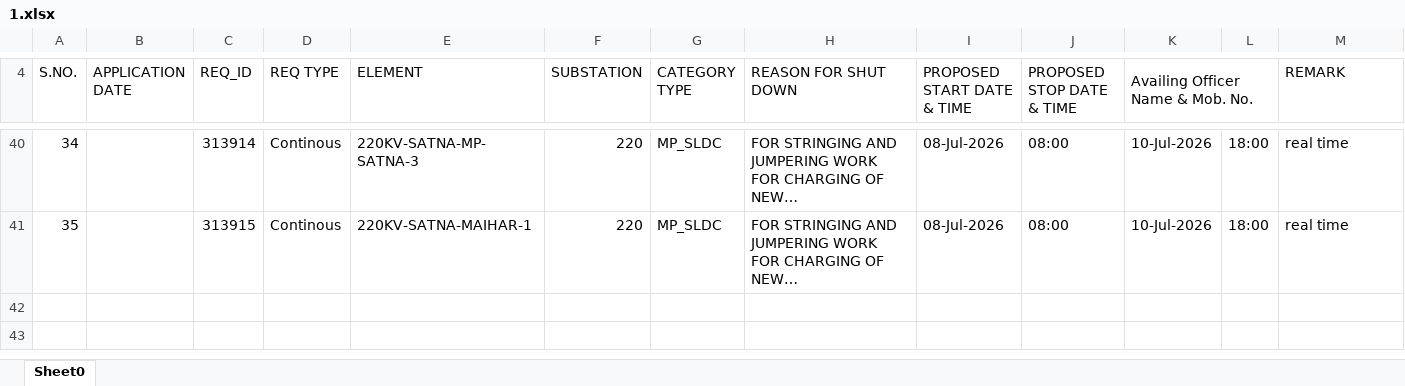
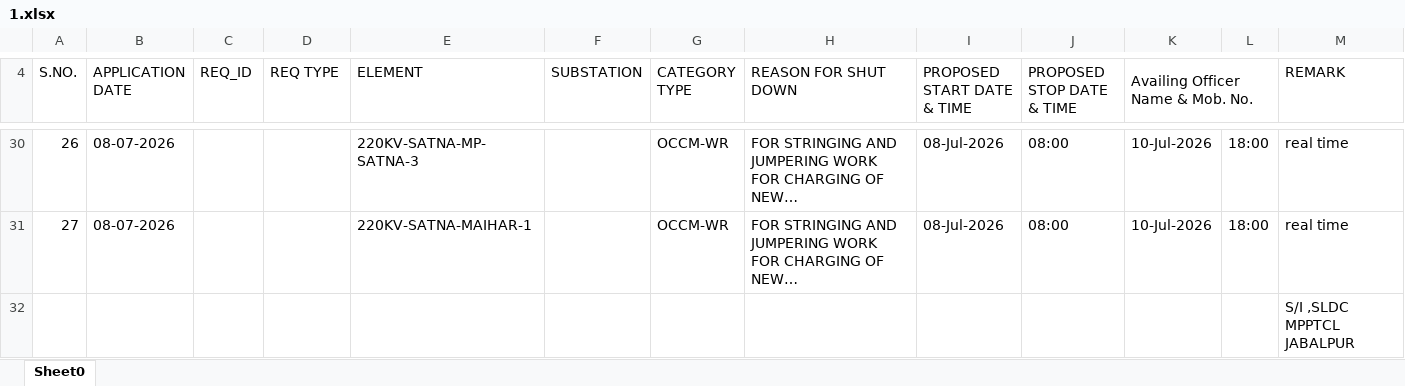
Before and after one commit to SLDCMP/shutdown, an Excel workbook: 1.xlsx, sheet Sheet0, drawn as a sheet; only a part is shown, gaps mark what is left out; long unchanged cells end in …; values as stored, in another font and other column widths than the file's, no cell formats; charts and pictures not drawn; addresses are those after the commit; the diff covers the shown part only; the diff names each change by its address in the sheet, - before the commit and + after, or states it on an @@ line.

```diff
--- a/1.xlsx (sheet Sheet0)
+++ b/1.xlsx (sheet Sheet0)
@@ column A (S.NO.) renumbered between rows 6 and 31 @@
-B30:B31 (APPLICATION DATE): (empty)
+B30:B31 (APPLICATION DATE): 08-07-2026
-C30 (REQ_ID): 313914
+C30 (REQ_ID): (empty)
-D30:D31 (REQ TYPE): Continous
+D30:D31 (REQ TYPE): (empty)
-F30:F31 (SUBSTATION): 220
+F30:F31 (SUBSTATION): (empty)
-G30:G31 (CATEGORY TYPE): MP_SLDC
+G30:G31 (CATEGORY TYPE): OCCM-WR
-C31 (REQ_ID): 313915
+C31 (REQ_ID): (empty)
+row 32:  |  |  |  |  |  |  |  |  |  |  |  | S/I ,SLDC MPPTCL JABALPUR
```
Also changed, not shown: 14 added rows, 24 removed rows and 27 edited cells elsewhere in this sheet, cell formats, charts or pictures.
